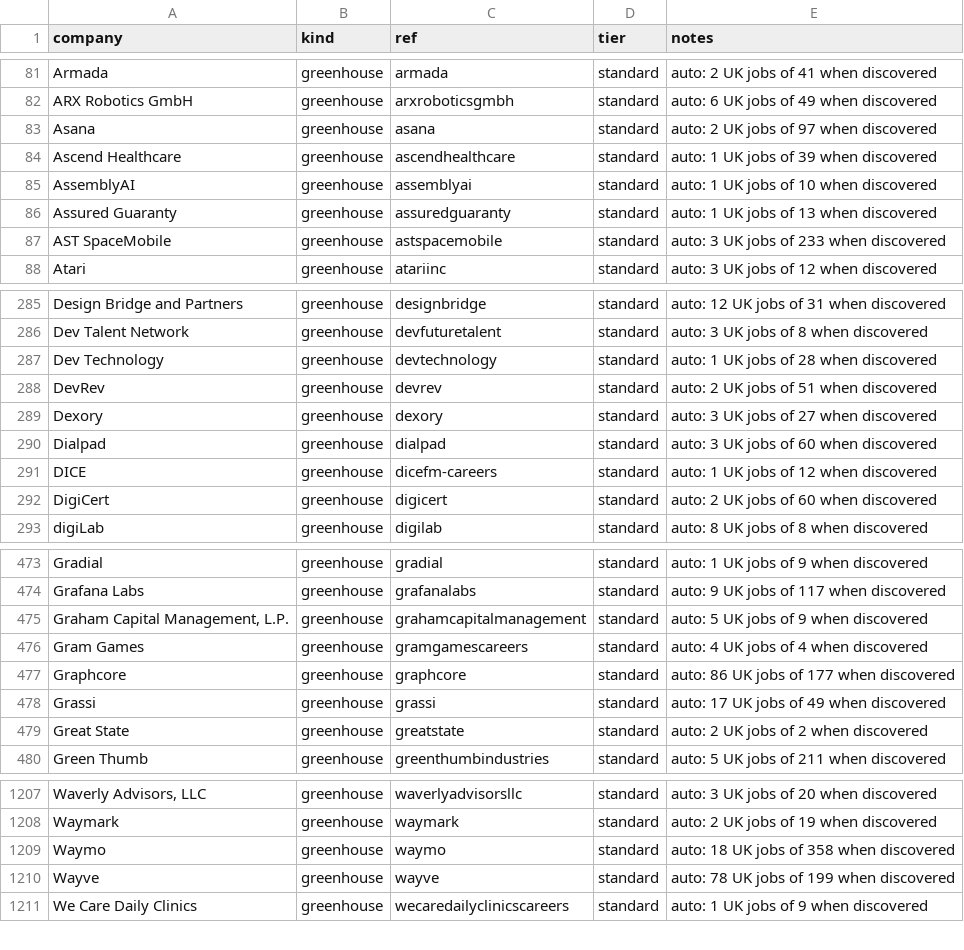
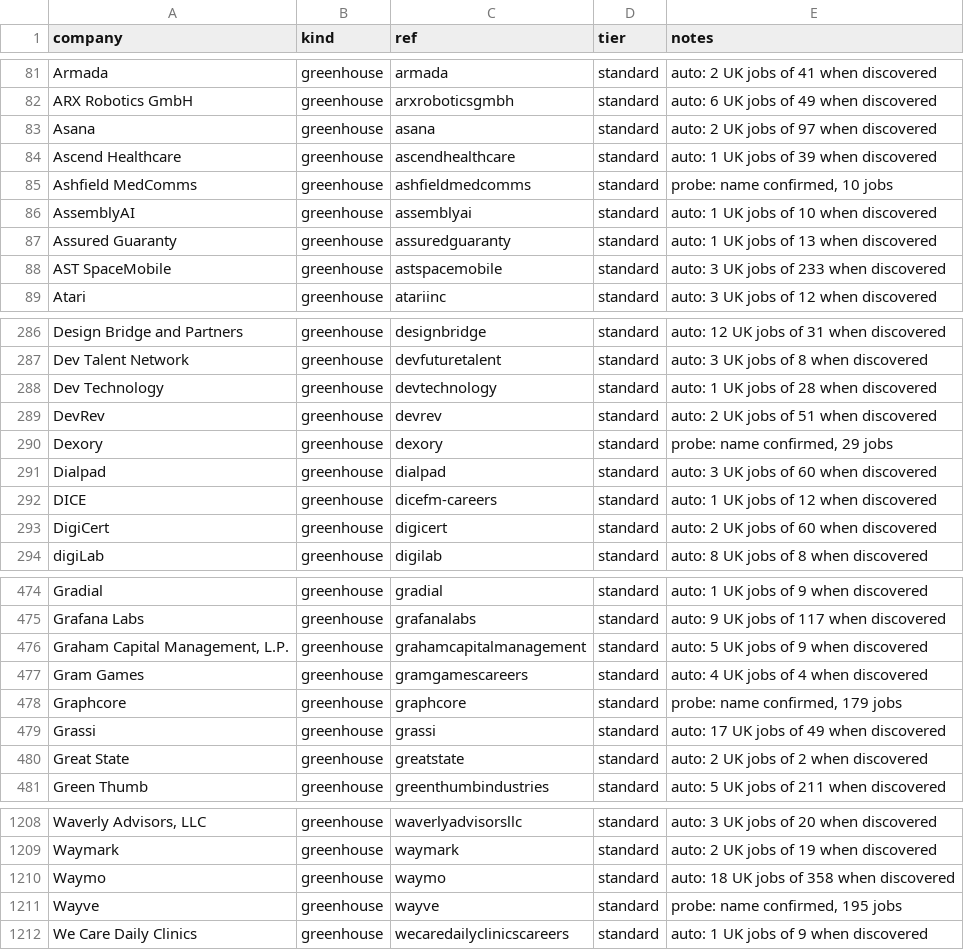
Before and after one commit to JaafarAlDarukee/nimbus, a CSV file: data/discovered/greenhouse.csv, drawn as a sheet; only a part is shown, gaps mark what is left out.

```diff
--- a/data/discovered/greenhouse.csv
+++ b/data/discovered/greenhouse.csv
@@ -84,2 +84,3 @@ Asana,greenhouse,asana,standard,auto: 2 UK jobs of 97 when discovered
 Ascend Healthcare,greenhouse,ascendhealthcare,standard,auto: 1 UK jobs of 39 when discovered
+Ashfield MedComms,greenhouse,ashfieldmedcomms,standard,"probe: name confirmed, 10 jobs"
 AssemblyAI,greenhouse,assemblyai,standard,auto: 1 UK jobs of 10 when discovered
@@ -288,3 +289,3 @@ Dev Technology,greenhouse,devtechnology,standard,auto: 1 UK jobs of 28 when disc
 DevRev,greenhouse,devrev,standard,auto: 2 UK jobs of 51 when discovered
-Dexory,greenhouse,dexory,standard,auto: 3 UK jobs of 27 when discovered
+Dexory,greenhouse,dexory,standard,"probe: name confirmed, 29 jobs"
 Dialpad,greenhouse,dialpad,standard,auto: 3 UK jobs of 60 when discovered
@@ -476,3 +477,3 @@ Grafana Labs,greenhouse,grafanalabs,standard,auto: 9 UK jobs of 117 when discove
 Gram Games,greenhouse,gramgamescareers,standard,auto: 4 UK jobs of 4 when discovered
-Graphcore,greenhouse,graphcore,standard,auto: 86 UK jobs of 177 when discovered
+Graphcore,greenhouse,graphcore,standard,"probe: name confirmed, 179 jobs"
 Grassi,greenhouse,grassi,standard,auto: 17 UK jobs of 49 when discovered
@@ -1209,3 +1210,3 @@ Waymark,greenhouse,waymark,standard,auto: 2 UK jobs of 19 when discovered
 Waymo,greenhouse,waymo,standard,auto: 18 UK jobs of 358 when discovered
-Wayve,greenhouse,wayve,standard,auto: 78 UK jobs of 199 when discovered
+Wayve,greenhouse,wayve,standard,"probe: name confirmed, 195 jobs"
 We Care Daily Clinics,greenhouse,wecaredailyclinicscareers,standard,auto: 1 UK jobs of 9 when discovered
```
Also changed, not shown: data/discovered/ashby.csv, data/discovered/workable.csv, 3 other files.
